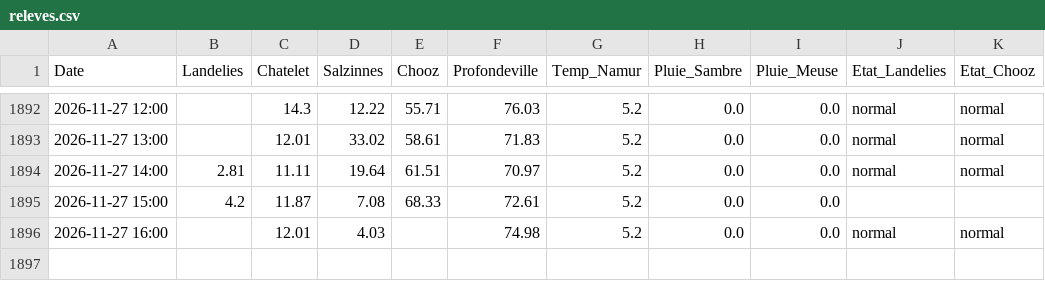
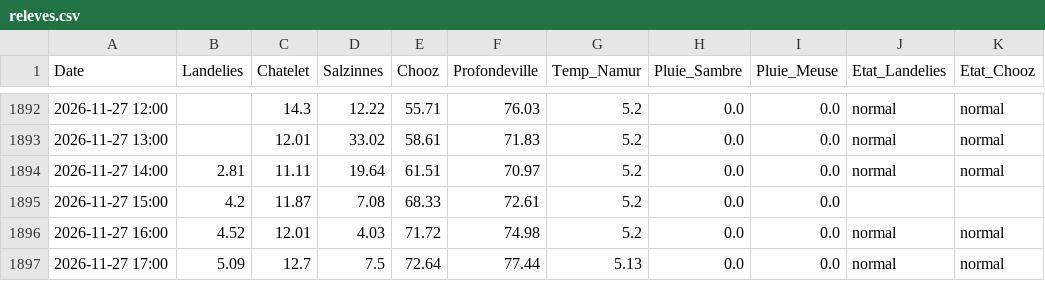
Before and after one commit to clem-tried-it/Guide-peche, a CSV file: data/releves.csv, drawn as a sheet; only a part is shown, gaps mark what is left out.

```diff
--- a/data/releves.csv
+++ b/data/releves.csv
@@ -1895,2 +1895,3 @@ Date,Landelies,Chatelet,Salzinnes,Chooz,Profondeville,Temp_Namur,Pluie_Sambre,Pl
 2026-11-27 15:00,4.2,11.87,7.08,68.33,72.61,5.2,0.0,0.0,,
-2026-11-27 16:00,,12.01,4.03,,74.98,5.2,0.0,0.0,normal,normal
+2026-11-27 16:00,4.52,12.01,4.03,71.72,74.98,5.2,0.0,0.0,normal,normal
+2026-11-27 17:00,5.09,12.7,7.5,72.64,77.44,5.13,0.0,0.0,normal,normal
```
Also changed, not shown: data/historique.csv, data/releves_10j.csv, 1 other file.
